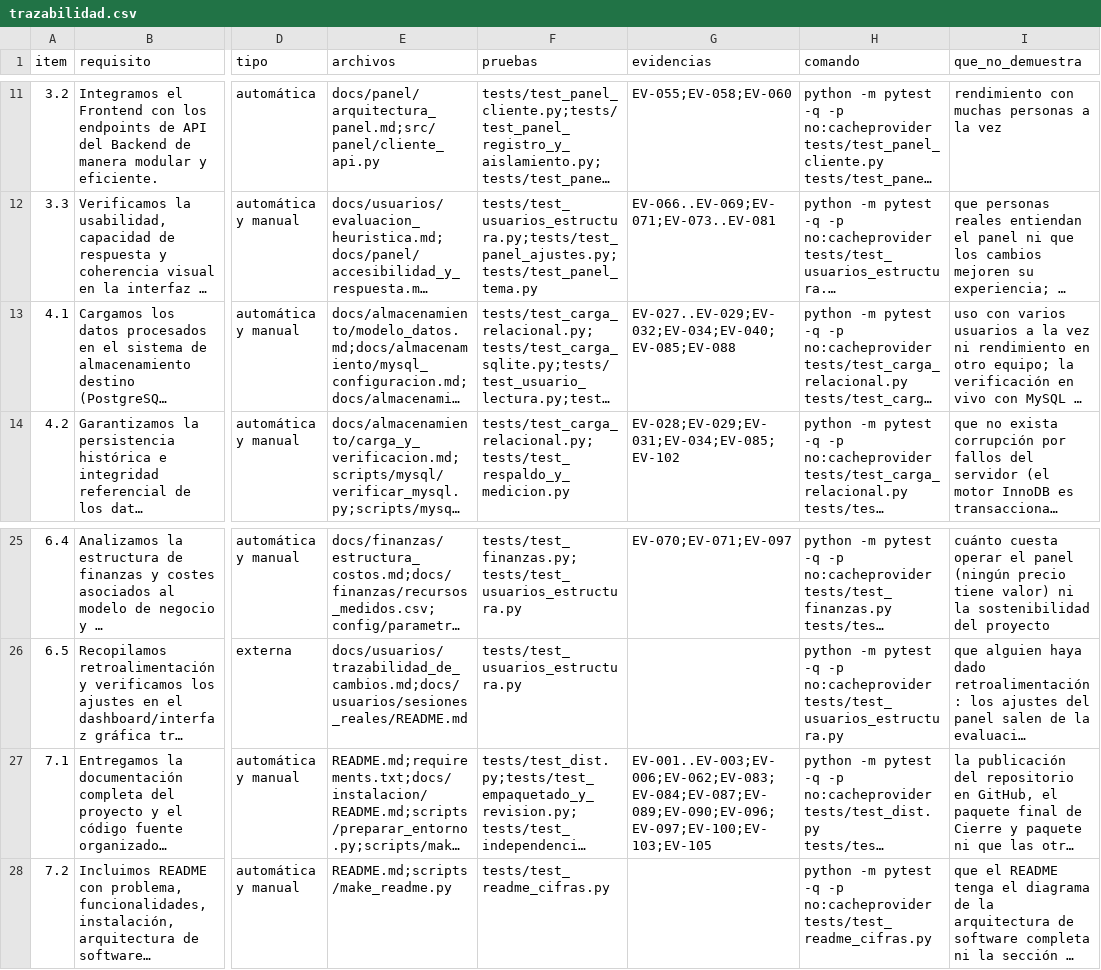
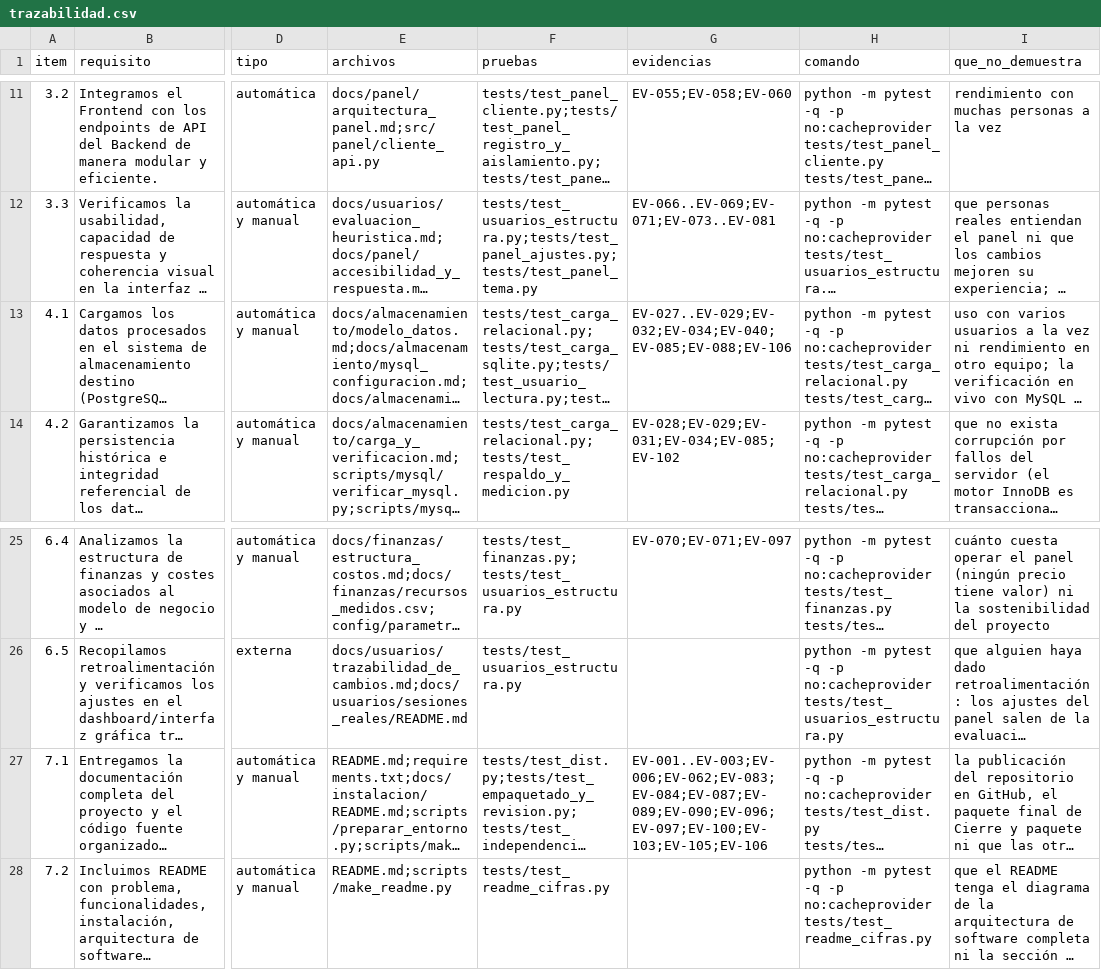
Before and after one commit to DanielAlxzBrand/etl-sismo-cali-2026, a CSV file: docs/checklist/trazabilidad.csv, drawn as a sheet; only a part is shown, gaps mark what is left out; long unchanged cells end in …; the diff names each change by its address in the sheet, - before the commit and + after, or states it on an @@ line.

```diff
--- a/docs/checklist/trazabilidad.csv
+++ b/docs/checklist/trazabilidad.csv
-G13 (evidencias): EV-027..EV-029;EV-032;EV-034;EV-040;EV-085;EV-088
+G13 (evidencias): EV-027..EV-029;EV-032;EV-034;EV-040;EV-085;EV-088;EV-106
-G27 (evidencias): EV-001..EV-003;EV-006;EV-062;EV-083;EV-084;EV-087;EV-089;EV-090;EV-096;EV-097;EV-100;EV-103;EV-105
+G27 (evidencias): EV-001..EV-003;EV-006;EV-062;EV-083;EV-084;EV-087;EV-089;EV-090;EV-096;EV-097;EV-100;EV-103;EV-105;EV-106
```
Also changed, not shown: 9 other files.
